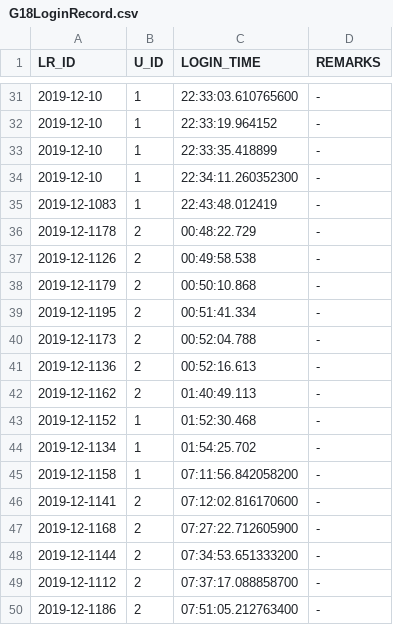
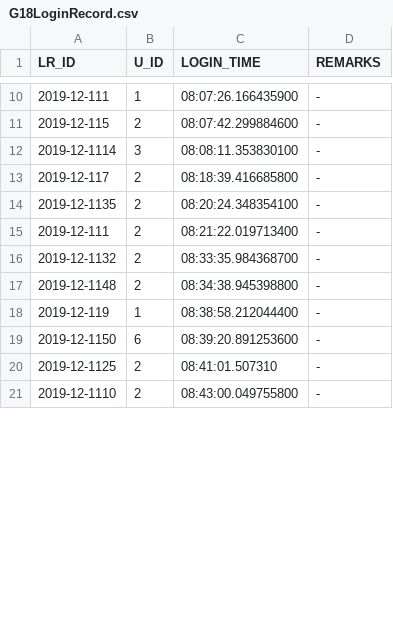
Before and after one commit to JatinVC/OOP-Project, a CSV file: src/G18LoginRecord.csv, drawn as a sheet; only a part is shown, gaps mark what is left out; the diff covers the shown part only.

```diff
--- a/src/G18LoginRecord.csv
+++ b/src/G18LoginRecord.csv
@@ -31,20 +10,12 @@ LR_ID,U_ID,LOGIN_TIME,REMARKS
-2019-12-10,1,22:33:03.610765600,-
-2019-12-10,1,22:33:19.964152,-
-2019-12-10,1,22:33:35.418899,-
-2019-12-10,1,22:34:11.260352300,-
-2019-12-1083,1,22:43:48.012419,-
-2019-12-1178,2,00:48:22.729,-
-2019-12-1126,2,00:49:58.538,-
-2019-12-1179,2,00:50:10.868,-
-2019-12-1195,2,00:51:41.334,-
-2019-12-1173,2,00:52:04.788,-
-2019-12-1136,2,00:52:16.613,-
-2019-12-1162,2,01:40:49.113,-
-2019-12-1152,1,01:52:30.468,-
-2019-12-1134,1,01:54:25.702,-
-2019-12-1158,1,07:11:56.842058200,-
-2019-12-1141,2,07:12:02.816170600,-
-2019-12-1168,2,07:27:22.712605900,-
-2019-12-1144,2,07:34:53.651333200,-
-2019-12-1112,2,07:37:17.088858700,-
-2019-12-1186,2,07:51:05.212763400,-
+2019-12-111,1,08:07:26.166435900,-
+2019-12-115,2,08:07:42.299884600,-
+2019-12-1114,3,08:08:11.353830100,-
+2019-12-117,2,08:18:39.416685800,-
+2019-12-1135,2,08:20:24.348354100,-
+2019-12-111,2,08:21:22.019713400,-
+2019-12-1132,2,08:33:35.984368700,-
+2019-12-1148,2,08:34:38.945398800,-
+2019-12-119,1,08:38:58.212044400,-
+2019-12-1150,6,08:39:20.891253600,-
+2019-12-1125,2,08:41:01.507310,-
+2019-12-1110,2,08:43:00.049755800,-
```
Also changed, not shown: 4 added rows, 24 removed rows and 10 edited cells elsewhere in this file, src/G18User.csv, 25 other files.
